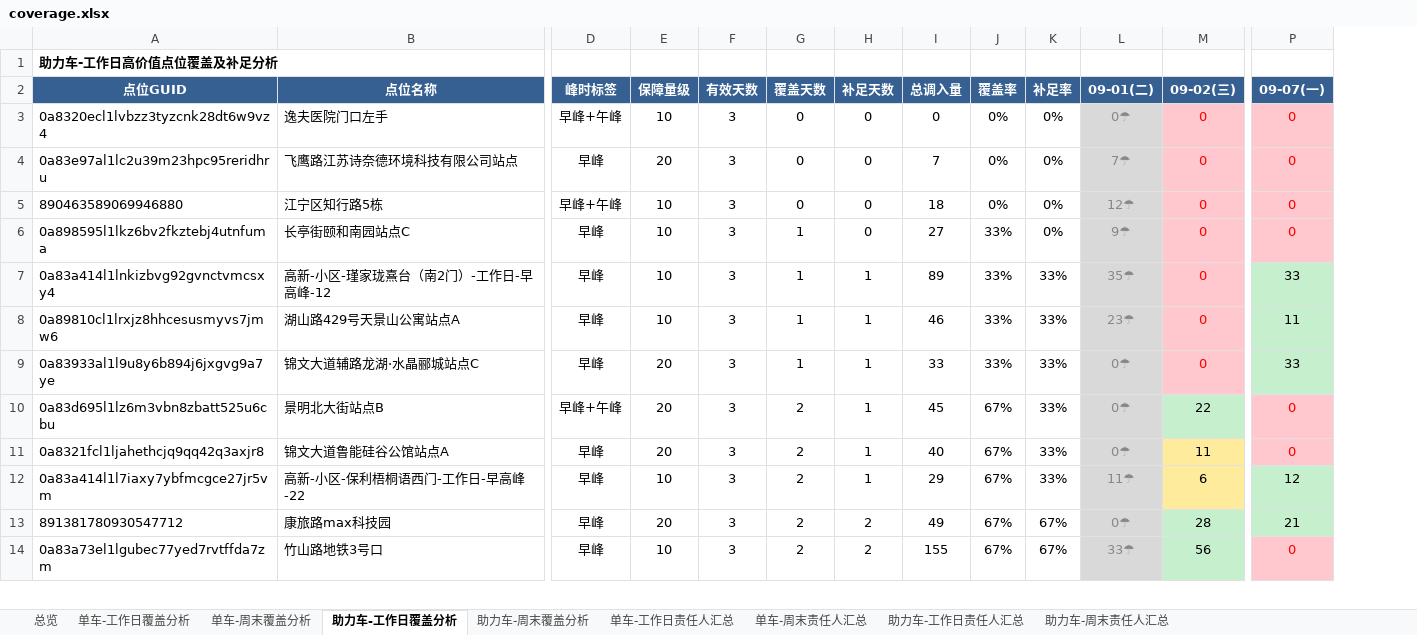
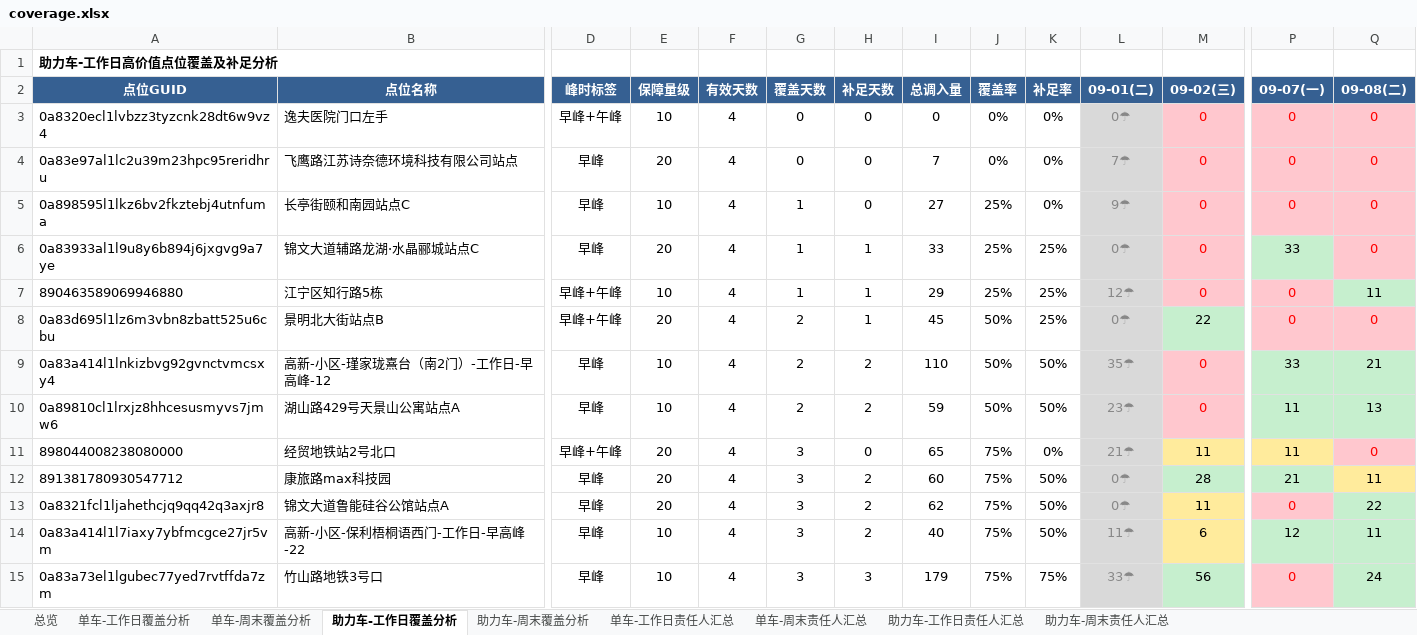
Before and after one commit to Zoey-1214/daily-report, an Excel workbook: coverage.xlsx, sheet 助力车-工作日覆盖分析, drawn as a sheet; only a part is shown, gaps mark what is left out; values as stored, in another font and other column widths than the file's, no borders; removed rows and columns are numbered as before the commit, all else as after; rows hold the shown columns only; the diff covers the shown part only; the diff names each change by its address in the sheet, - before the commit and + after, or states it on an @@ line.

```diff
--- a/coverage.xlsx (sheet 助力车-工作日覆盖分析)
+++ b/coverage.xlsx (sheet 助力车-工作日覆盖分析)
+column Q (09-08(二)), rows 3-6: all 0; row 8: 0; rows 13-15: 22 | 11 | 24
-F3:F4 (有效天数): 3
+F3:F4 (有效天数): 4
-row 5: 890463589069946880 | 江宁区知行路5栋 | 早峰+午峰 | 10 | 3 | 0 | 0 | 18 | 0% | 0% | 12☂ | 0 | 0
-F5 (有效天数): 3
+F5 (有效天数): 4
-J5 (覆盖率): 33%
+J5 (覆盖率): 25%
-row 7: 0a83a414l1lnkizbvg92gvnctvmcsxy4 | 高新-小区-瑾家珑熹台（南2门）-工作日-早高峰-12 | 早峰 | 10 | 3 | 1 | 1 | 89 | 33% | 33% | 35☂ | 0 | 33
-row 8: 0a89810cl1lrxjz8hhcesusmyvs7jmw6 | 湖山路429号天景山公寓站点A | 早峰 | 10 | 3 | 1 | 1 | 46 | 33% | 33% | 23☂ | 0 | 11
-F6 (有效天数): 3
+F6 (有效天数): 4
-J6 (覆盖率): 33%
+J6 (覆盖率): 25%
-K6 (补足率): 33%
+K6 (补足率): 25%
+row 7: 890463589069946880 | 江宁区知行路5栋 | 早峰+午峰 | 10 | 4 | 1 | 1 | 29 | 25% | 25% | 12☂ | 0 | 0 | 11
-F8 (有效天数): 3
+F8 (有效天数): 4
-J8 (覆盖率): 67%
+J8 (覆盖率): 50%
-K8 (补足率): 33%
+K8 (补足率): 25%
+row 9: 0a83a414l1lnkizbvg92gvnctvmcsxy4 | 高新-小区-瑾家珑熹台（南2门）-工作日-早高峰-12 | 早峰 | 10 | 4 | 2 | 2 | 110 | 50% | 50% | 35☂ | 0 | 33 | 21
+row 10: 0a89810cl1lrxjz8hhcesusmyvs7jmw6 | 湖山路429号天景山公寓站点A | 早峰 | 10 | 4 | 2 | 2 | 59 | 50% | 50% | 23☂ | 0 | 11 | 13
+row 11: 898044008238080000 | 经贸地铁站2号北口 | 早峰+午峰 | 20 | 4 | 3 | 0 | 65 | 75% | 0% | 21☂ | 11 | 11 | 0
+row 12: 891381780930547712 | 康旅路max科技园 | 早峰 | 20 | 4 | 3 | 2 | 60 | 75% | 50% | 0☂ | 28 | 21 | 11
-F13:F14 (有效天数): 3
+F13:F14 (有效天数): 4
-G13:G14 (覆盖天数): 2
+G13:G14 (覆盖天数): 3
-H13:H14 (补足天数): 1
+H13:H14 (补足天数): 2
-I13 (总调入量): 40
+I13 (总调入量): 62
-J13:J14 (覆盖率): 67%
+J13:J14 (覆盖率): 75%
-K13:K14 (补足率): 33%
+K13:K14 (补足率): 50%
-I14 (总调入量): 29
+I14 (总调入量): 40
-row 13: 891381780930547712 | 康旅路max科技园 | 早峰 | 20 | 3 | 2 | 2 | 49 | 67% | 67% | 0☂ | 28 | 21
-F15 (有效天数): 3
+F15 (有效天数): 4
-G15 (覆盖天数): 2
+G15 (覆盖天数): 3
-H15 (补足天数): 2
+H15 (补足天数): 3
-I15 (总调入量): 155
+I15 (总调入量): 179
-J15 (覆盖率): 67%
+J15 (覆盖率): 75%
-K15 (补足率): 67%
+K15 (补足率): 75%
```
Also changed, not shown: 1 added row, 2 removed rows and 248 edited cells elsewhere in this sheet, sheet 单车-工作日覆盖分析, sheet 单车-工作日责任人汇总, sheet 助力车-工作日责任人汇总, sheet 总览.
